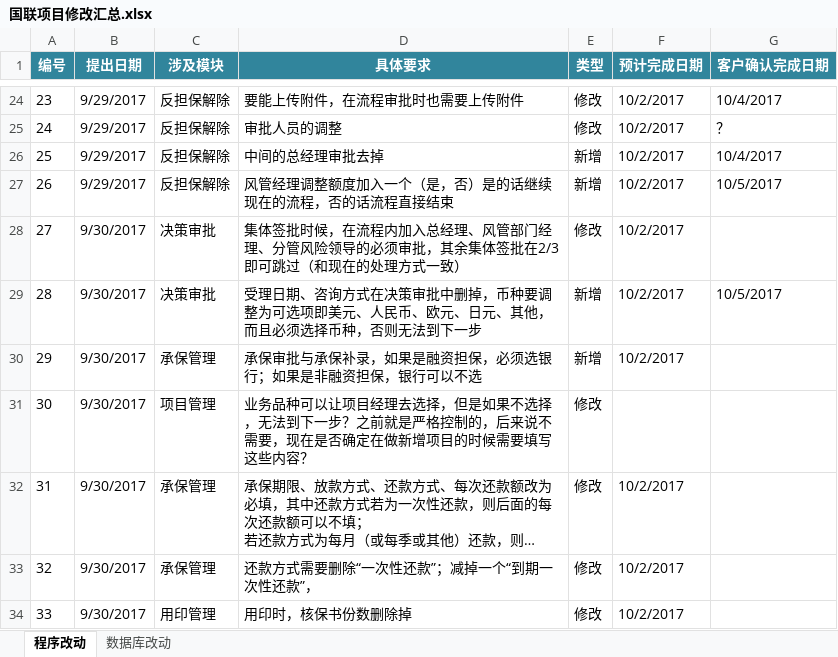
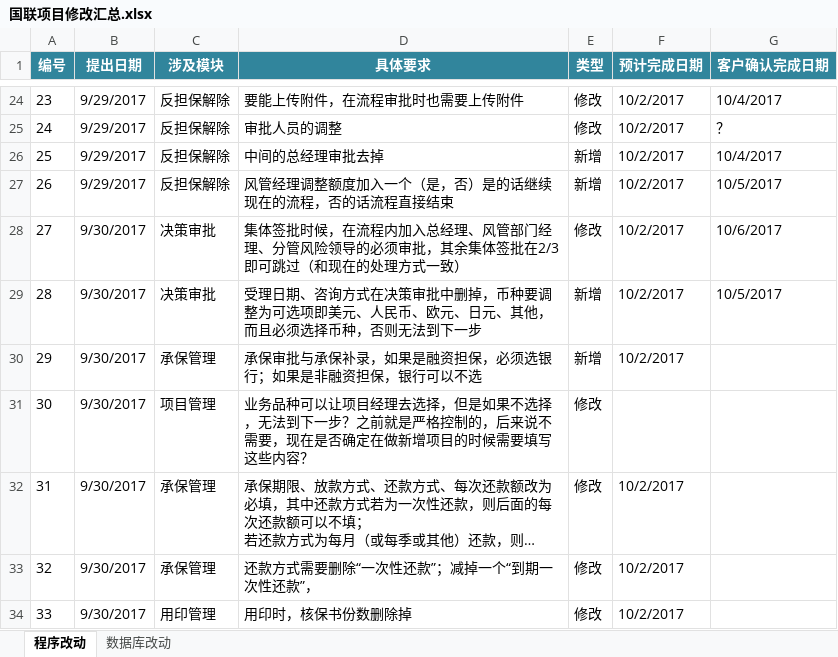
Before and after one commit to lokamir/lhdb, an Excel workbook: 国联项目修改汇总.xlsx, sheet 程序改动, drawn as a sheet; only a part is shown, gaps mark what is left out; long unchanged cells end in …; values as stored, in another font and other column widths than the file's, no borders; the diff names each change by its address in the sheet, - before the commit and + after, or states it on an @@ line.

```diff
--- a/国联项目修改汇总.xlsx (sheet 程序改动)
+++ b/国联项目修改汇总.xlsx (sheet 程序改动)
-G28 (客户确认完成日期): (empty)
+G28 (客户确认完成日期): 10/6/2017
```
Also changed, not shown: 3 other files.
